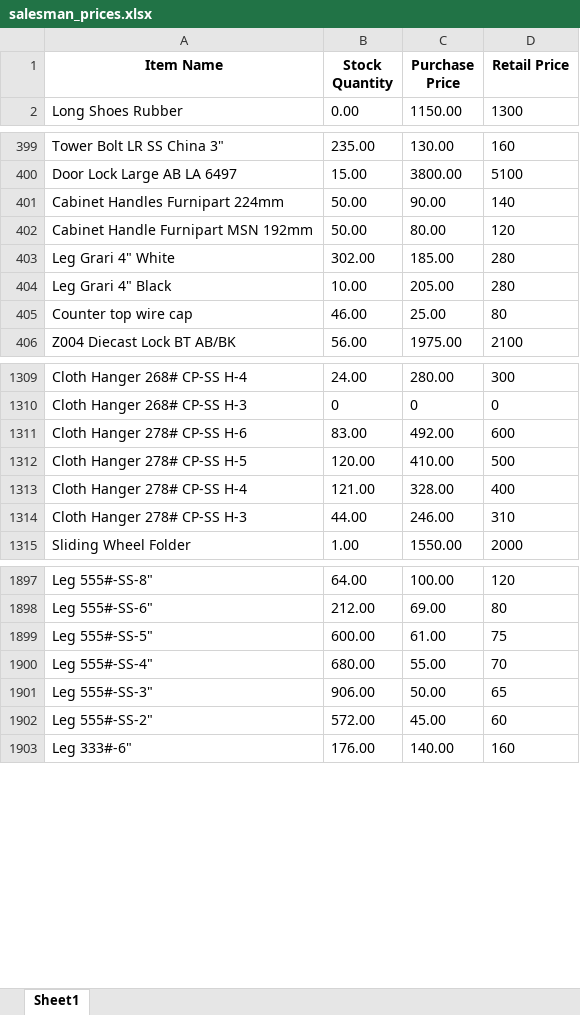
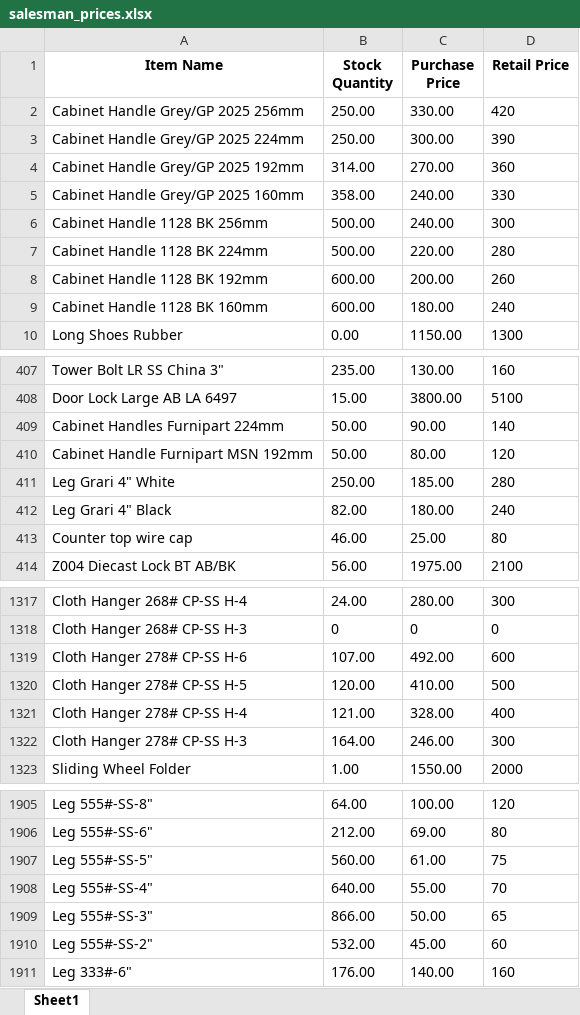
Before and after one commit to maliksam-web/hardware-price-sync, an Excel workbook: salesman_prices.xlsx, sheet Sheet1, drawn as a sheet; only a part is shown, gaps mark what is left out; values as stored, in another font and other column widths than the file's, no borders; addresses are those after the commit; the diff covers the shown part only; the diff names each change by its address in the sheet, - before the commit and + after, or states it on an @@ line.

Commit message:
Auto-update: Fresh prices snapshot synced

```diff
--- a/salesman_prices.xlsx (sheet Sheet1)
+++ b/salesman_prices.xlsx (sheet Sheet1)
+row 2: Cabinet Handle Grey/GP 2025 256mm | 250.00 | 330.00 | 420
+row 3: Cabinet Handle Grey/GP 2025 224mm | 250.00 | 300.00 | 390
+row 4: Cabinet Handle Grey/GP 2025 192mm | 314.00 | 270.00 | 360
+row 5: Cabinet Handle Grey/GP 2025 160mm | 358.00 | 240.00 | 330
+row 6: Cabinet Handle 1128 BK 256mm | 500.00 | 240.00 | 300
+row 7: Cabinet Handle 1128 BK 224mm | 500.00 | 220.00 | 280
+row 8: Cabinet Handle 1128 BK 192mm | 600.00 | 200.00 | 260
+row 9: Cabinet Handle 1128 BK 160mm | 600.00 | 180.00 | 240
-B411 (Stock Quantity): 302.00
+B411 (Stock Quantity): 250.00
-B412 (Stock Quantity): 10.00
+B412 (Stock Quantity): 82.00
-C412 (Purchase Price): 205.00
+C412 (Purchase Price): 180.00
-D412 (Retail Price): 280
+D412 (Retail Price): 240
-B1319 (Stock Quantity): 83.00
+B1319 (Stock Quantity): 107.00
-B1322 (Stock Quantity): 44.00
+B1322 (Stock Quantity): 164.00
-D1322 (Retail Price): 310
+D1322 (Retail Price): 300
-B1907 (Stock Quantity): 600.00
+B1907 (Stock Quantity): 560.00
-B1908 (Stock Quantity): 680.00
+B1908 (Stock Quantity): 640.00
-B1909 (Stock Quantity): 906.00
+B1909 (Stock Quantity): 866.00
-B1910 (Stock Quantity): 572.00
+B1910 (Stock Quantity): 532.00
```
Also changed, not shown: 50 edited cells elsewhere in this sheet.
